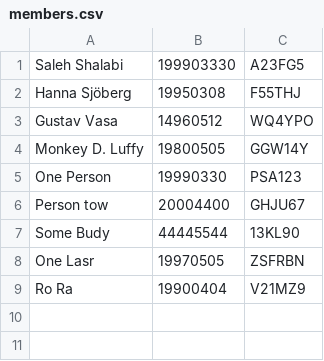
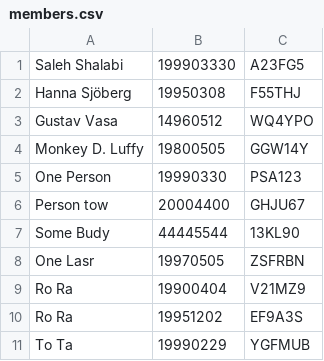
Before and after one commit to saleh1shalabi/1DV608, a CSV file: files/members.csv, drawn as a sheet; the diff names each change by its address in the sheet, - before the commit and + after, or states it on an @@ line.

```diff
--- a/files/members.csv
+++ b/files/members.csv
+row 10: Ro Ra | 19951202 | EF9A3S
+row 11: To Ta | 19990229 | YGFMUB
```
Also changed, not shown: 15 other files.
